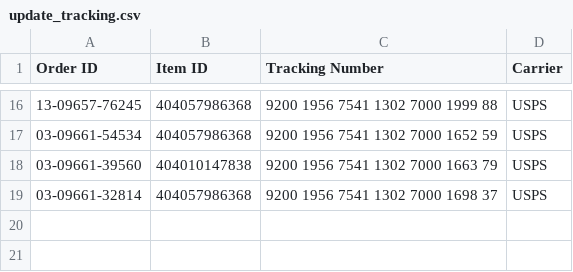
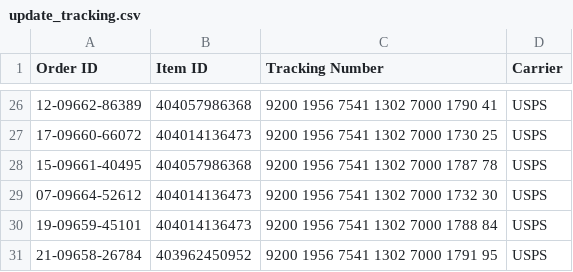
Before and after one commit to sparklogistics/ship_labels, a CSV file: update_tracking.csv, drawn as a sheet; only a part is shown, gaps mark what is left out; the diff covers the shown part only.

Commit message:
Mon Feb 06 2023 00:37:32 GMT-0500 (Eastern Standard Time)

```diff
--- a/update_tracking.csv
+++ b/update_tracking.csv
@@ -16,4 +26,6 @@
-13-09657-76245,404057986368,9200	1956	7541	1302	7000	1999	88,USPS
-03-09661-54534,404057986368,9200	1956	7541	1302	7000	1652	59,USPS
-03-09661-39560,404010147838,9200	1956	7541	1302	7000	1663	79,USPS
-03-09661-32814,404057986368,9200	1956	7541	1302	7000	1698	37,USPS
+12-09662-86389,404057986368,9200	1956	7541	1302	7000	1790	41,USPS
+17-09660-66072,404014136473,9200	1956	7541	1302	7000	1730	25,USPS
+15-09661-40495,404057986368,9200	1956	7541	1302	7000	1787	78,USPS
+07-09664-52612,404014136473,9200	1956	7541	1302	7000	1732	30,USPS
+19-09659-45101,404014136473,9200	1956	7541	1302	7000	1788	84,USPS
+21-09658-26784,403962450952,9200	1956	7541	1302	7000	1791	95,USPS
```
Also changed, not shown: 16 added rows, 6 removed rows and 16 edited cells elsewhere in this file.
